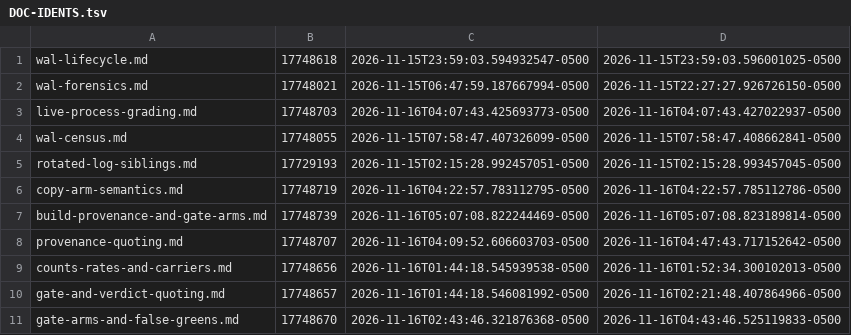
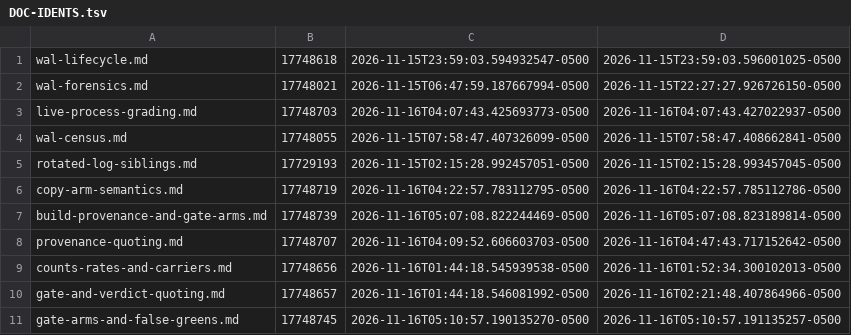
Before and after one commit to GumbyEnder/hermes-agent-fleet-toolkit, a TSV file: chat-room/wal-ops/DOC-IDENTS.tsv, drawn as a sheet.

```diff
--- a/chat-room/wal-ops/DOC-IDENTS.tsv
+++ b/chat-room/wal-ops/DOC-IDENTS.tsv
@@ -10,2 +10,2 @@ counts-rates-and-carriers.md	17748656	2026-11-16T01:44:18.545939538-0500	2026-11
 gate-and-verdict-quoting.md	17748657	2026-11-16T01:44:18.546081992-0500	2026-11-16T02:21:48.407864966-0500
-gate-arms-and-false-greens.md	17748670	2026-11-16T02:43:46.321876368-0500	2026-11-16T04:43:46.525119833-0500
+gate-arms-and-false-greens.md	17748745	2026-11-16T05:10:57.190135270-0500	2026-11-16T05:10:57.191135257-0500
```
Also changed, not shown: 4 other files.
